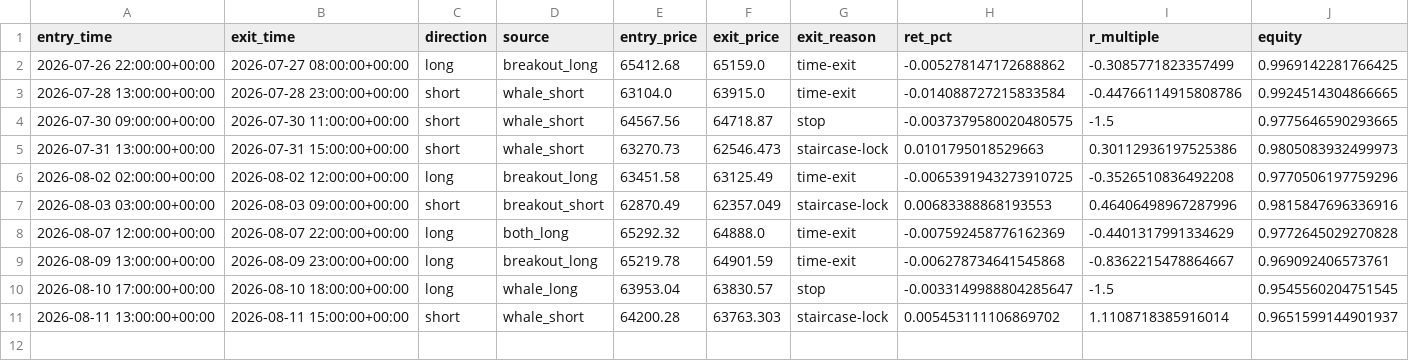
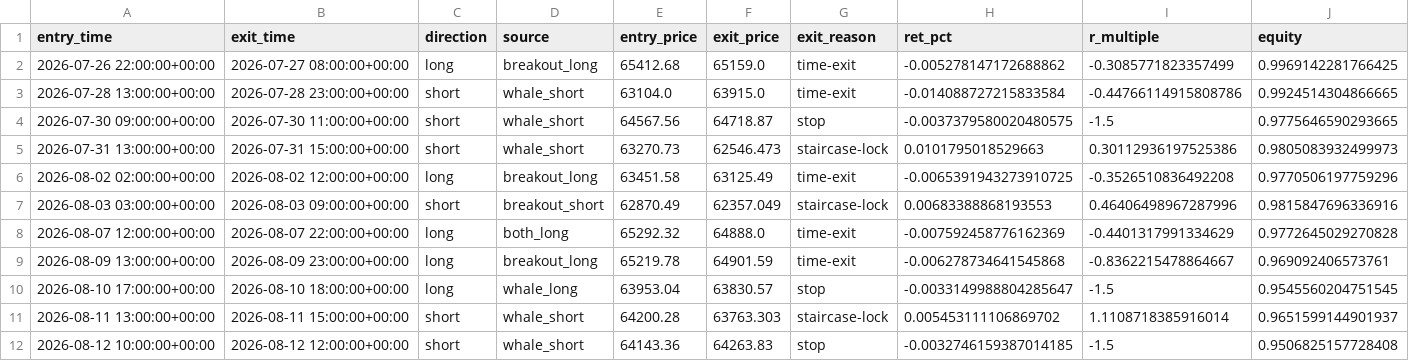
Before and after one commit to solin2969/BANK-Signal, a CSV file: state/paper_trades.csv, drawn as a sheet; the diff names each change by its address in the sheet, - before the commit and + after, or states it on an @@ line.

Commit message:
live: hourly state update [skip ci]

```diff
--- a/state/paper_trades.csv
+++ b/state/paper_trades.csv
+row 12: 2026-08-12 10:00:00+00:00 | 2026-08-12 12:00:00+00:00 | short | whale_short | 64143.36 | 64263.83 | stop | -0.0032746159387014185 | -1.5 | 0.9506825157728408
```
Also changed, not shown: 2 other files.
